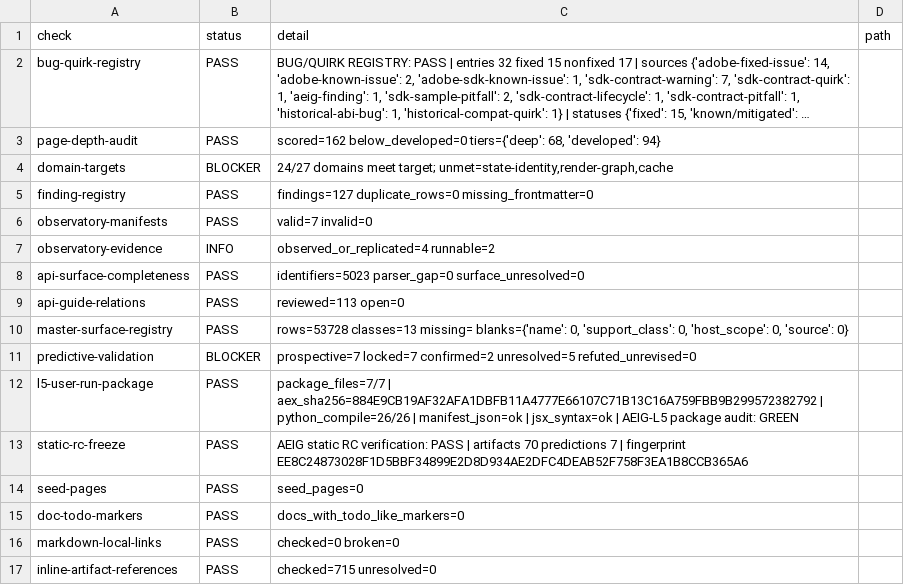
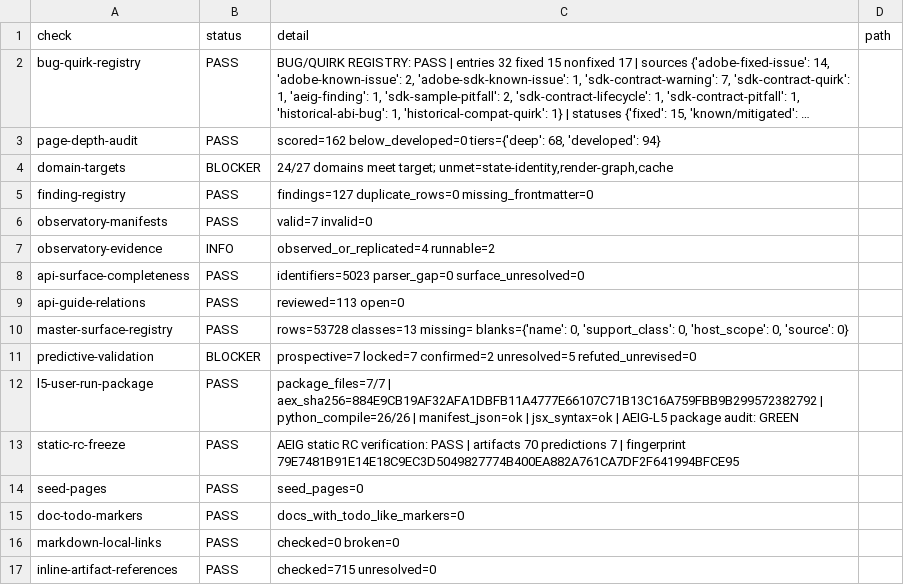
Before and after one commit to iruom/after-effects-internals-guide, a CSV file: datasets/aeig-release-readiness.csv, drawn as a sheet; long unchanged cells end in ….

```diff
--- a/datasets/aeig-release-readiness.csv
+++ b/datasets/aeig-release-readiness.csv
@@ -12,3 +12,3 @@ predictive-validation,BLOCKER,prospective=7 locked=7 confirmed=2 unresolved=5 re
 l5-user-run-package,PASS,package_files=7/7 | aex_sha256=884E9CB19AF32AFA1DBFB11A4777E66107C71B13C16A759FBB9B299572382792 | python_compile=26/26 | manifest_json=ok | jsx_syntax=ok | AEIG-L5 package audit: GREEN,
-static-rc-freeze,PASS,AEIG static RC verification: PASS | artifacts 70 predictions 7 | fingerprint EE8C24873028F1D5BBF34899E2D8D934AE2DFC4DEAB52F758F3EA1B8CCB365A6,
+static-rc-freeze,PASS,AEIG static RC verification: PASS | artifacts 70 predictions 7 | fingerprint 79E7481B91E14E18C9EC3D5049827774B400EA882A761CA7DF2F641994BFCE95,
 seed-pages,PASS,seed_pages=0,
```
Also changed, not shown: datasets/aeig-page-depth-audit.csv, datasets/aeig-repository-integrity.csv, 5 other files.
